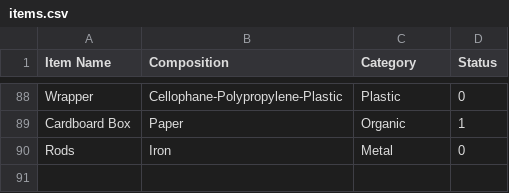
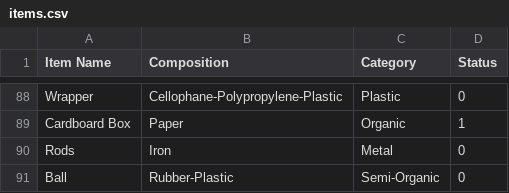
Before and after one commit to itssoumyadeepdas/Go_Green, a CSV file: Resource/items.csv, drawn as a sheet; only a part is shown, gaps mark what is left out.

Commit message:
Update items.csv

```diff
--- a/Resource/items.csv
+++ b/Resource/items.csv
@@ -90 +90,2 @@ Cardboard Box,Paper,Organic,1
 Rods ,Iron,Metal,0
+Ball,Rubber-Plastic,Semi-Organic,0
```
